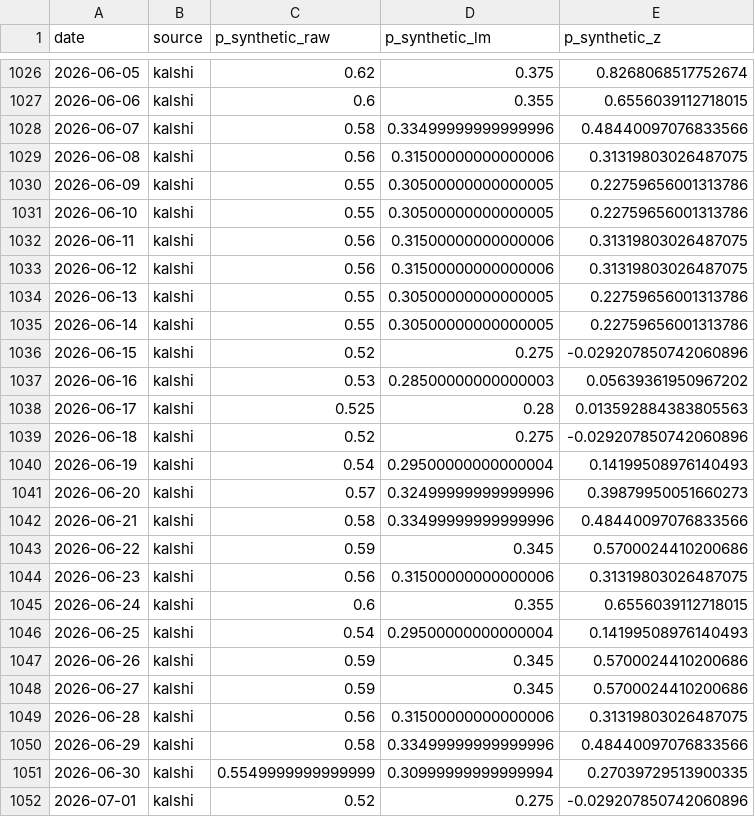
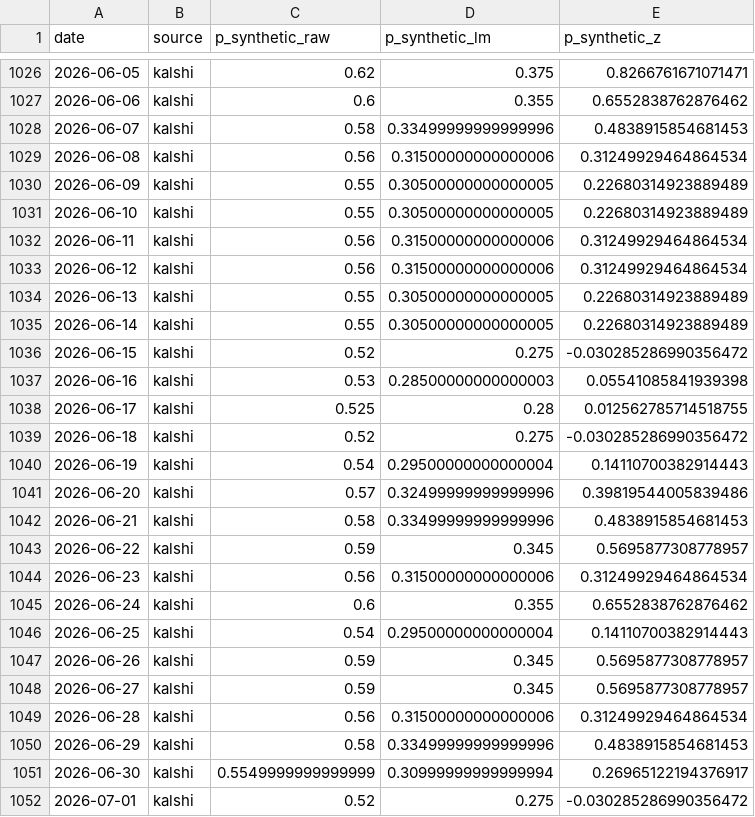
Before and after one commit to davidovaevgeshua-cloud/imoex-dashboard, a CSV file: data/synthetic_index.csv, drawn as a sheet; only a part is shown, gaps mark what is left out; the diff covers the shown part only.

```diff
--- a/data/synthetic_index.csv
+++ b/data/synthetic_index.csv
@@ -1026,27 +1026,27 @@ date,source,p_synthetic_raw,p_synthetic_lm,p_synthetic_z
-2026-06-05,kalshi,0.62,0.375,0.8268068517752674
-2026-06-06,kalshi,0.6,0.355,0.6556039112718015
-2026-06-07,kalshi,0.58,0.33499999999999996,0.48440097076833566
-2026-06-08,kalshi,0.56,0.31500000000000006,0.31319803026487075
-2026-06-09,kalshi,0.55,0.30500000000000005,0.22759656001313786
-2026-06-10,kalshi,0.55,0.30500000000000005,0.22759656001313786
-2026-06-11,kalshi,0.56,0.31500000000000006,0.31319803026487075
-2026-06-12,kalshi,0.56,0.31500000000000006,0.31319803026487075
-2026-06-13,kalshi,0.55,0.30500000000000005,0.22759656001313786
-2026-06-14,kalshi,0.55,0.30500000000000005,0.22759656001313786
-2026-06-15,kalshi,0.52,0.275,-0.029207850742060896
-2026-06-16,kalshi,0.53,0.28500000000000003,0.05639361950967202
-2026-06-17,kalshi,0.525,0.28,0.013592884383805563
-2026-06-18,kalshi,0.52,0.275,-0.029207850742060896
-2026-06-19,kalshi,0.54,0.29500000000000004,0.14199508976140493
-2026-06-20,kalshi,0.57,0.32499999999999996,0.39879950051660273
-2026-06-21,kalshi,0.58,0.33499999999999996,0.48440097076833566
-2026-06-22,kalshi,0.59,0.345,0.5700024410200686
-2026-06-23,kalshi,0.56,0.31500000000000006,0.31319803026487075
-2026-06-24,kalshi,0.6,0.355,0.6556039112718015
-2026-06-25,kalshi,0.54,0.29500000000000004,0.14199508976140493
-2026-06-26,kalshi,0.59,0.345,0.5700024410200686
-2026-06-27,kalshi,0.59,0.345,0.5700024410200686
-2026-06-28,kalshi,0.56,0.31500000000000006,0.31319803026487075
-2026-06-29,kalshi,0.58,0.33499999999999996,0.48440097076833566
-2026-06-30,kalshi,0.5549999999999999,0.30999999999999994,0.27039729513900335
-2026-07-01,kalshi,0.52,0.275,-0.029207850742060896
+2026-06-05,kalshi,0.62,0.375,0.8266761671071471
+2026-06-06,kalshi,0.6,0.355,0.6552838762876462
+2026-06-07,kalshi,0.58,0.33499999999999996,0.4838915854681453
+2026-06-08,kalshi,0.56,0.31500000000000006,0.31249929464864534
+2026-06-09,kalshi,0.55,0.30500000000000005,0.22680314923889489
+2026-06-10,kalshi,0.55,0.30500000000000005,0.22680314923889489
+2026-06-11,kalshi,0.56,0.31500000000000006,0.31249929464864534
+2026-06-12,kalshi,0.56,0.31500000000000006,0.31249929464864534
+2026-06-13,kalshi,0.55,0.30500000000000005,0.22680314923889489
+2026-06-14,kalshi,0.55,0.30500000000000005,0.22680314923889489
+2026-06-15,kalshi,0.52,0.275,-0.030285286990356472
+2026-06-16,kalshi,0.53,0.28500000000000003,0.05541085841939398
+2026-06-17,kalshi,0.525,0.28,0.012562785714518755
+2026-06-18,kalshi,0.52,0.275,-0.030285286990356472
+2026-06-19,kalshi,0.54,0.29500000000000004,0.14110700382914443
+2026-06-20,kalshi,0.57,0.32499999999999996,0.39819544005839486
+2026-06-21,kalshi,0.58,0.33499999999999996,0.4838915854681453
+2026-06-22,kalshi,0.59,0.345,0.5695877308778957
+2026-06-23,kalshi,0.56,0.31500000000000006,0.31249929464864534
+2026-06-24,kalshi,0.6,0.355,0.6552838762876462
+2026-06-25,kalshi,0.54,0.29500000000000004,0.14110700382914443
+2026-06-26,kalshi,0.59,0.345,0.5695877308778957
+2026-06-27,kalshi,0.59,0.345,0.5695877308778957
+2026-06-28,kalshi,0.56,0.31500000000000006,0.31249929464864534
+2026-06-29,kalshi,0.58,0.33499999999999996,0.4838915854681453
+2026-06-30,kalshi,0.5549999999999999,0.30999999999999994,0.26965122194376917
+2026-07-01,kalshi,0.52,0.275,-0.030285286990356472
```
Also changed, not shown: 1 added row and 154 edited cells elsewhere in this file, data/backtest_equity.csv, data/fair_value_extended.csv, 22 other files.
